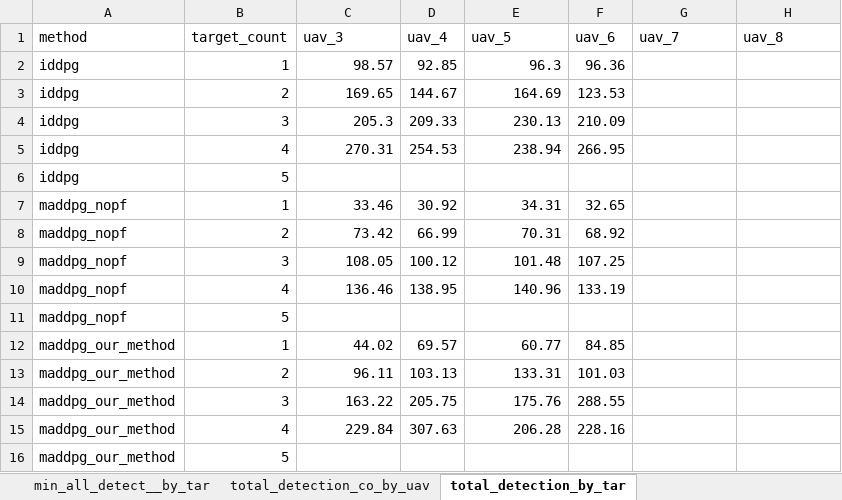
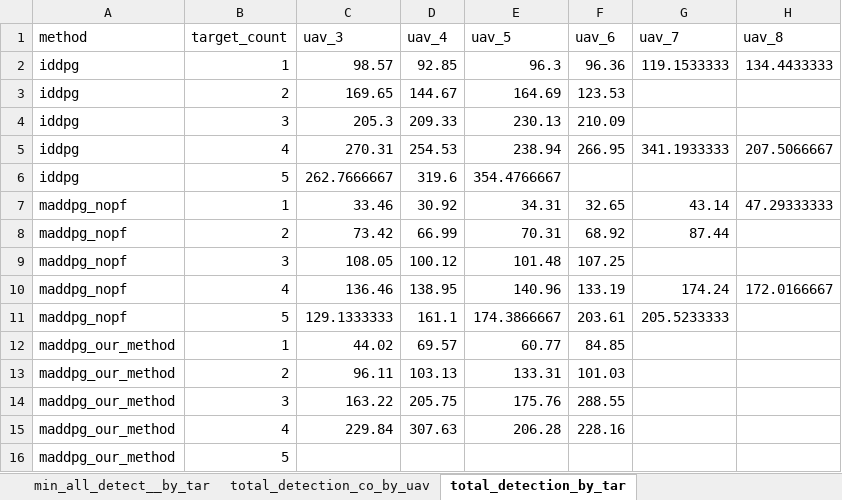
Before and after one commit to EngineerHumo/wrjjq, an Excel workbook: compare_metrics_summary.xlsx, sheet total_detection_by_tar, drawn as a sheet; values as stored, in another font and other column widths than the file's, no borders; removed rows and columns are numbered as before the commit, all else as after; the diff names each change by its address in the sheet, - before the commit and + after, or states it on an @@ line.

```diff
--- a/compare_metrics_summary.xlsx (sheet total_detection_by_tar)
+++ b/compare_metrics_summary.xlsx (sheet total_detection_by_tar)
-G2 (uav_7): (empty)
+G2 (uav_7): 119.1533333
-H2 (uav_8): (empty)
+H2 (uav_8): 134.4433333
-G5 (uav_7): (empty)
+G5 (uav_7): 341.1933333
-H5 (uav_8): (empty)
+H5 (uav_8): 207.5066667
-row 6: iddpg | 5
+row 6: iddpg | 5 | 262.7666667 | 319.6 | 354.4766667
-G7 (uav_7): (empty)
+G7 (uav_7): 43.14
-H7 (uav_8): (empty)
+H7 (uav_8): 47.29333333
-G8 (uav_7): (empty)
+G8 (uav_7): 87.44
-G10 (uav_7): (empty)
+G10 (uav_7): 174.24
-H10 (uav_8): (empty)
+H10 (uav_8): 172.0166667
-row 11: maddpg_nopf | 5
+row 11: maddpg_nopf | 5 | 129.1333333 | 161.1 | 174.3866667 | 203.61 | 205.5233333
```
Also changed, not shown: sheet best_model_summary, sheet missing_entries, sheet min_all_detect__by_tar, sheet coverage_effici_by_tar, sheet min_all_detect_ste_by_uav, sheet total_detection_co_by_uav, 1 more sheet, 14 other files.
